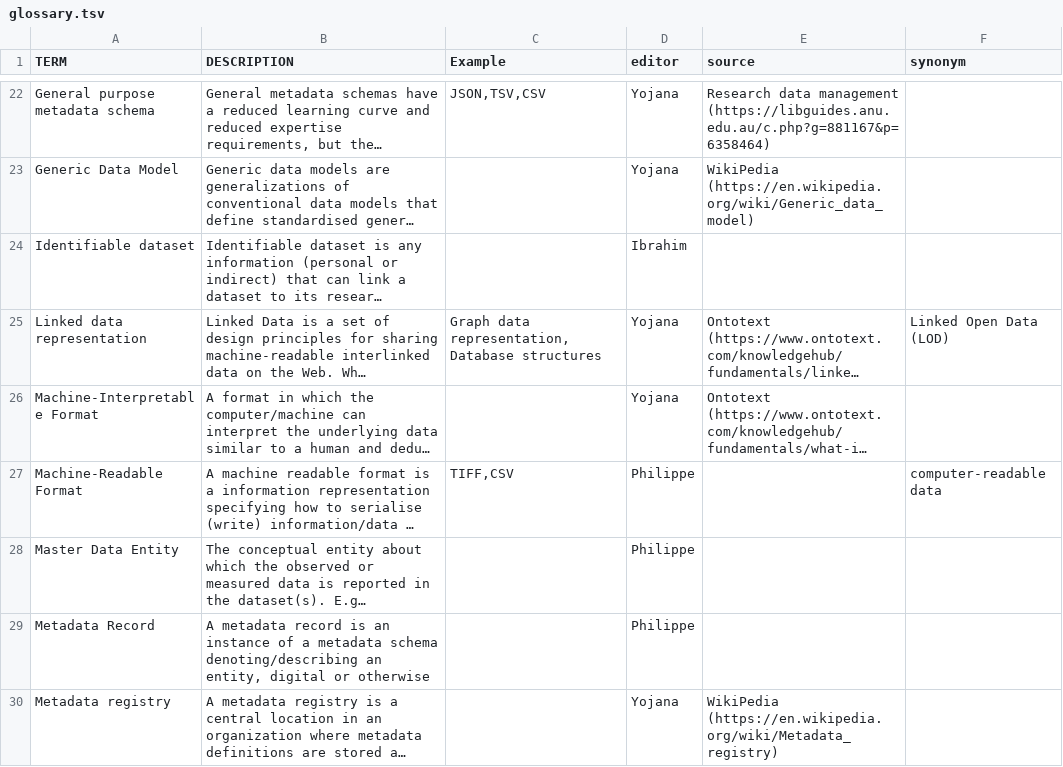
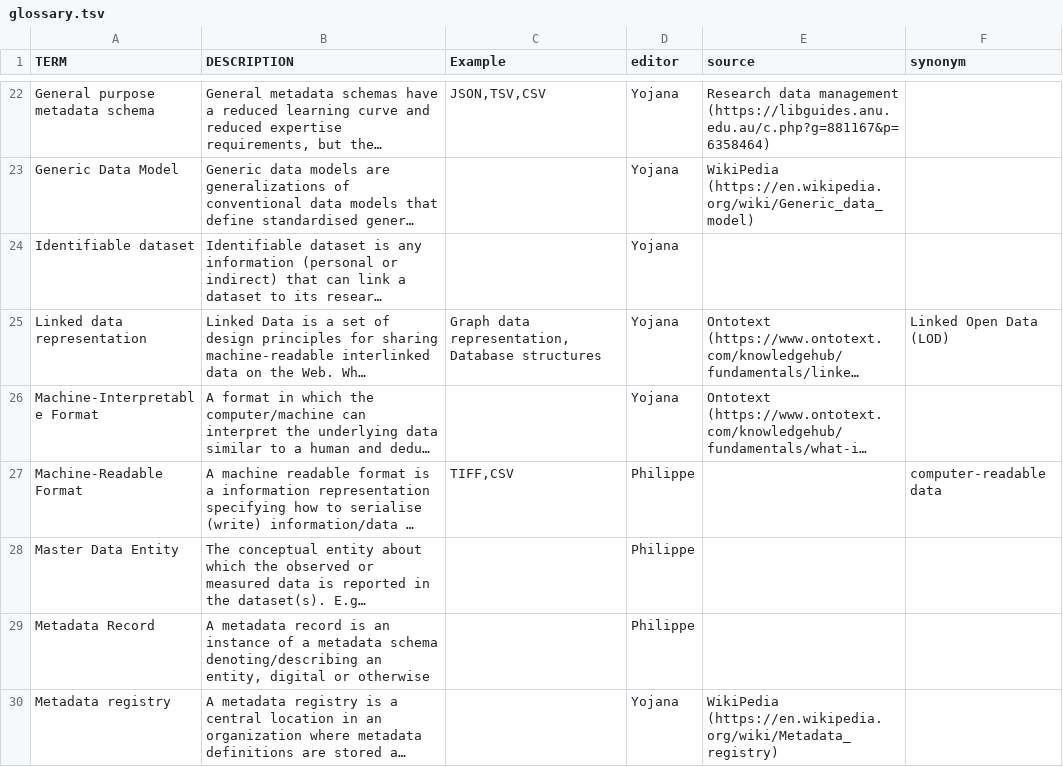
Before and after one commit to FAIRplus/Data-Maturity, a TSV file: docs/glossary.tsv, drawn as a sheet; only a part is shown, gaps mark what is left out; long unchanged cells end in …; the diff names each change by its address in the sheet, - before the commit and + after, or states it on an @@ line.

Commit message:
Update glossary to test it

```diff
--- a/docs/glossary.tsv
+++ b/docs/glossary.tsv
-D24 (editor): Ibrahim
+D24 (editor): Yojana
```
